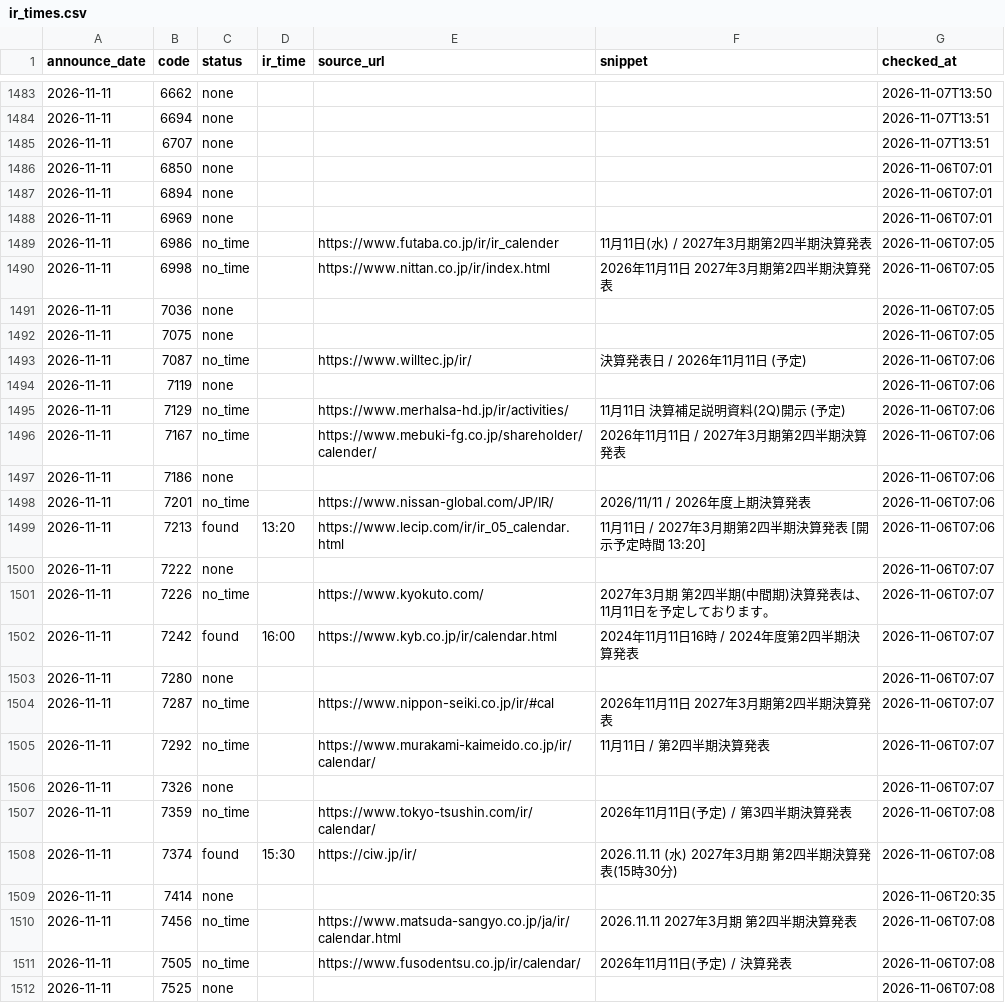
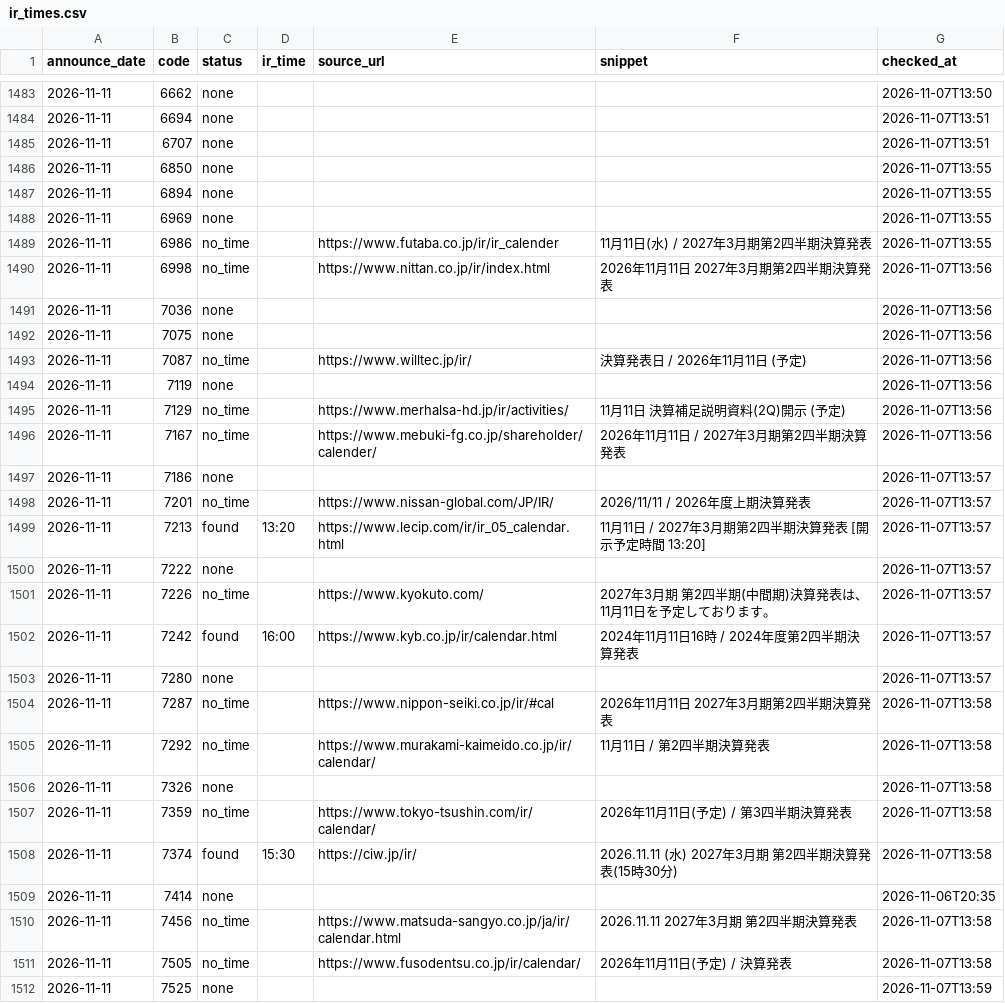
Before and after one commit to vix96343-source/kessan-hantei, a CSV file: data/ir_times.csv, drawn as a sheet; only a part is shown, gaps mark what is left out; the diff covers the shown part only; the diff names each change by its address in the sheet, - before the commit and + after, or states it on an @@ line.

Commit message:
data: 前の四半期のセグメント・受注・会社予想・発表時刻(IRBANK・各社IR)を補完(手元)

```diff
--- a/data/ir_times.csv
+++ b/data/ir_times.csv
-G1486:G1488 (checked_at): 2026-11-06T07:01
+G1486:G1488 (checked_at): 2026-11-07T13:55
-G1489 (checked_at): 2026-11-06T07:05
+G1489 (checked_at): 2026-11-07T13:55
-G1490:G1492 (checked_at): 2026-11-06T07:05
+G1490:G1492 (checked_at): 2026-11-07T13:56
-G1493:G1496 (checked_at): 2026-11-06T07:06
+G1493:G1496 (checked_at): 2026-11-07T13:56
-G1497:G1499 (checked_at): 2026-11-06T07:06
+G1497:G1499 (checked_at): 2026-11-07T13:57
-G1500:G1503 (checked_at): 2026-11-06T07:07
+G1500:G1503 (checked_at): 2026-11-07T13:57
-G1504:G1506 (checked_at): 2026-11-06T07:07
+G1504:G1506 (checked_at): 2026-11-07T13:58
-G1507:G1508 (checked_at): 2026-11-06T07:08
+G1507:G1508 (checked_at): 2026-11-07T13:58
-G1510:G1511 (checked_at): 2026-11-06T07:08
+G1510:G1511 (checked_at): 2026-11-07T13:58
-G1512 (checked_at): 2026-11-06T07:08
+G1512 (checked_at): 2026-11-07T13:59
```
Also changed, not shown: 22 edited cells elsewhere in this file, 4 other files.
